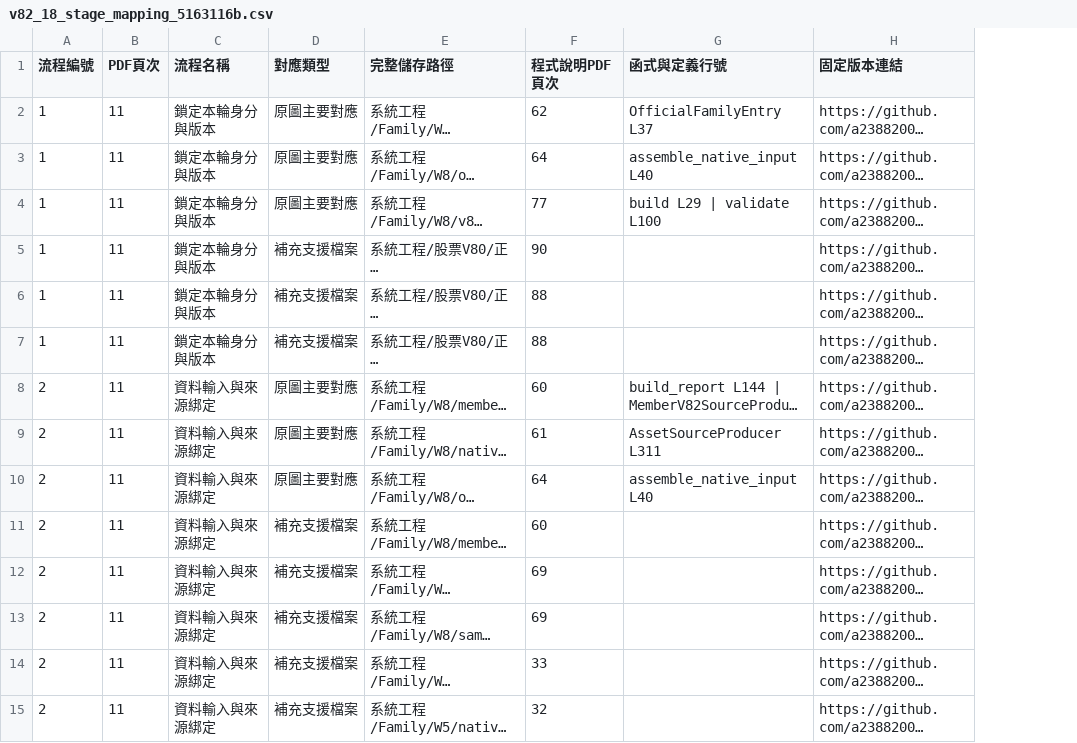
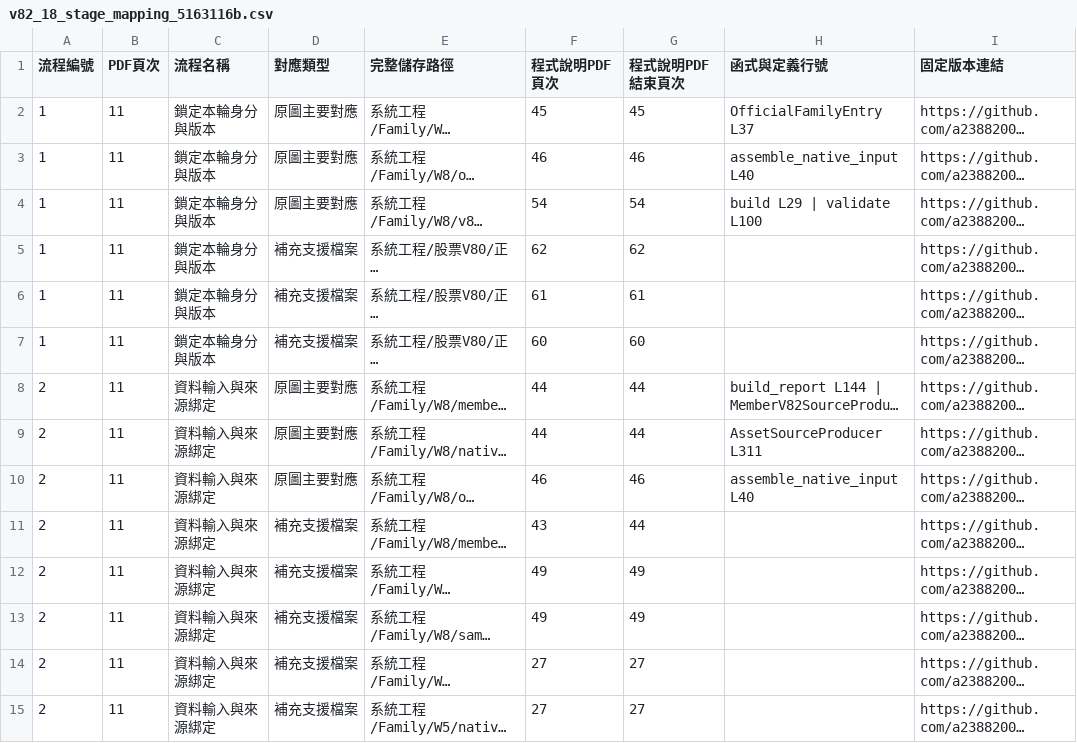
Before and after one commit to a23882005/LivingWaterAI, a CSV file: 系統工程/全系統程式盤點與V82流程對照/v82_18_stage_mapping_5163116b.csv, drawn as a sheet; only a part is shown; long unchanged cells end in …; the diff covers the shown part only; the diff names each change by its address in the sheet, - before the commit and + after, or states it on an @@ line.

```diff
--- a/系統工程/全系統程式盤點與V82流程對照/v82_18_stage_mapping_5163116b.csv
+++ b/系統工程/全系統程式盤點與V82流程對照/v82_18_stage_mapping_5163116b.csv
+column G (程式說明PDF結束頁次), rows 2-15: 45 | 46 | 54 | 62 | 61 | 60 | 44 | 44 | 46 | 44 | 49 | 49 | 27 | 27
-F2 (程式說明PDF頁次): 62
+F2 (程式說明PDF頁次): 45
-F3 (程式說明PDF頁次): 64
+F3 (程式說明PDF頁次): 46
-F4 (程式說明PDF頁次): 77
+F4 (程式說明PDF頁次): 54
-F5 (程式說明PDF頁次): 90
+F5 (程式說明PDF頁次): 62
-F6 (程式說明PDF頁次): 88
+F6 (程式說明PDF頁次): 61
-F7 (程式說明PDF頁次): 88
+F7 (程式說明PDF頁次): 60
-F8 (程式說明PDF頁次): 60
+F8 (程式說明PDF頁次): 44
-F9 (程式說明PDF頁次): 61
+F9 (程式說明PDF頁次): 44
-F10 (程式說明PDF頁次): 64
+F10 (程式說明PDF頁次): 46
-F11 (程式說明PDF頁次): 60
+F11 (程式說明PDF頁次): 43
-F12:F13 (程式說明PDF頁次): 69
+F12:F13 (程式說明PDF頁次): 49
-F14 (程式說明PDF頁次): 33
+F14 (程式說明PDF頁次): 27
-F15 (程式說明PDF頁次): 32
+F15 (程式說明PDF頁次): 27
```
Also changed, not shown: 62 edited cells elsewhere in this file, 系統工程/全系統程式盤點與V82流程對照/html_inventory_pr59_5163116b.csv, 系統工程/全系統程式盤點與V82流程對照/program_inventory_pr59_5163116b.csv, 2 other files.
